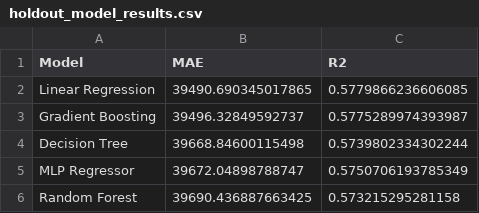
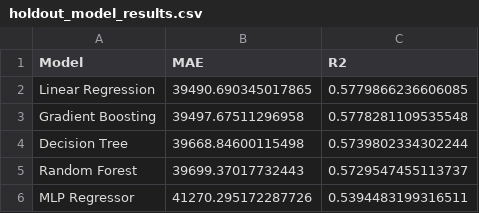
Before and after one commit to dexyowenwe/housing_price_prediction_decomposed, a CSV file: outputs/reports/holdout_model_results.csv, drawn as a sheet.

```diff
--- a/outputs/reports/holdout_model_results.csv
+++ b/outputs/reports/holdout_model_results.csv
@@ -2,5 +2,5 @@ Model,MAE,R2
 Linear Regression,39490.690345017865,0.5779866236606085
-Gradient Boosting,39496.32849592737,0.5775289974393987
+Gradient Boosting,39497.67511296958,0.5778281109535548
 Decision Tree,39668.84600115498,0.5739802334302244
-MLP Regressor,39672.04898788747,0.5750706193785349
-Random Forest,39690.436887663425,0.573215295281158
+Random Forest,39699.37017732443,0.5729547455113737
+MLP Regressor,41270.295172287726,0.5394483199316511
```
Also changed, not shown: 12 other files.
